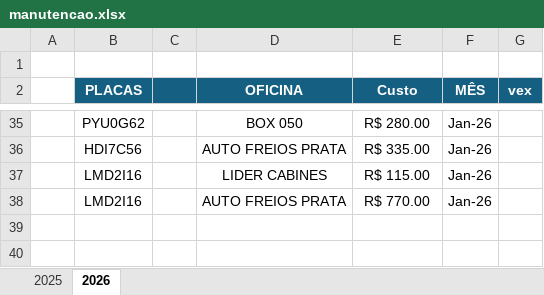
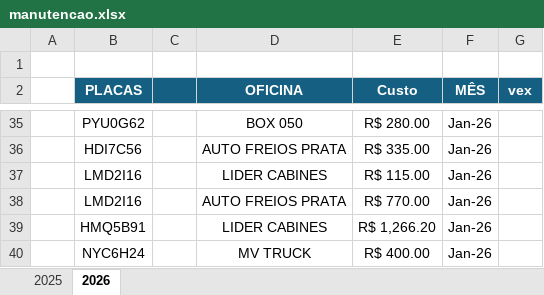
Before and after one commit to jhonnyoraculos/dashboard, an Excel workbook: data/manutencao.xlsx, sheet 2026, drawn as a sheet; only a part is shown, gaps mark what is left out; values as stored, in another font and other column widths than the file's, no borders; the diff names each change by its address in the sheet, - before the commit and + after, or states it on an @@ line.

```diff
--- a/data/manutencao.xlsx (sheet 2026)
+++ b/data/manutencao.xlsx (sheet 2026)
+row 39:  | HMQ5B91 |  | LIDER CABINES | R$ 1,266.20 | Jan-26
+row 40:  | NYC6H24 |  | MV TRUCK | R$ 400.00 | Jan-26
```
Also changed, not shown: data/reserva de hoteis.xlsx.
